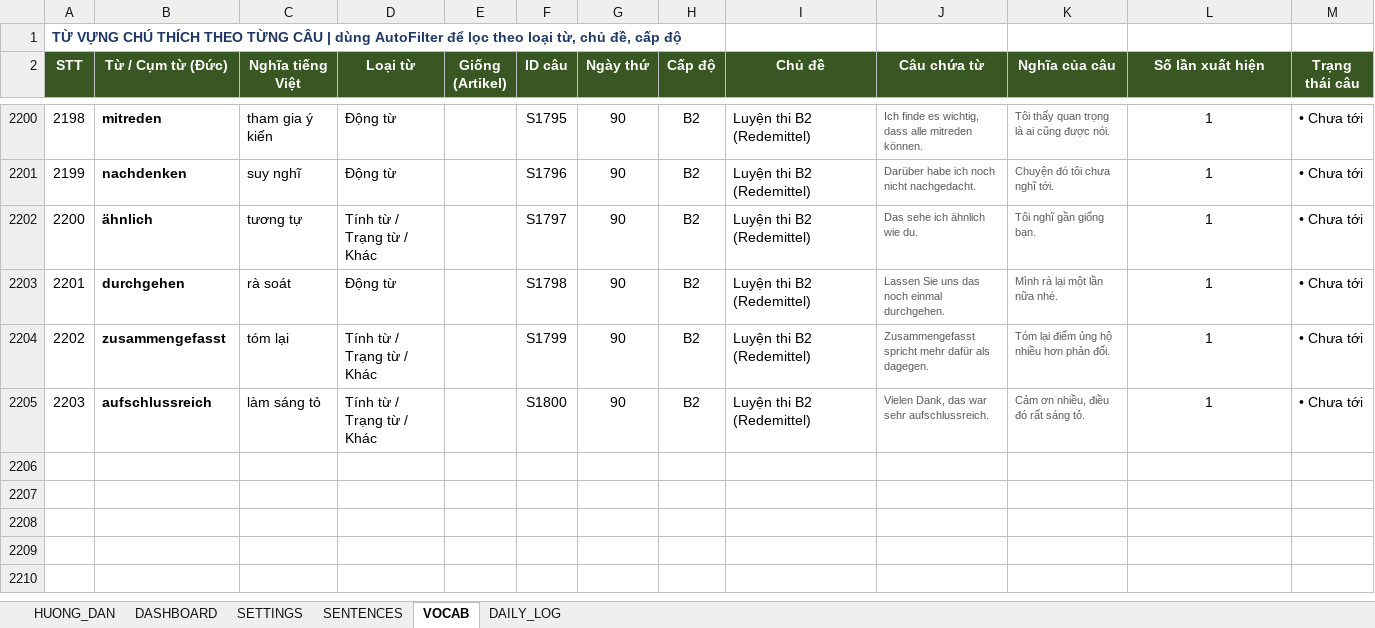
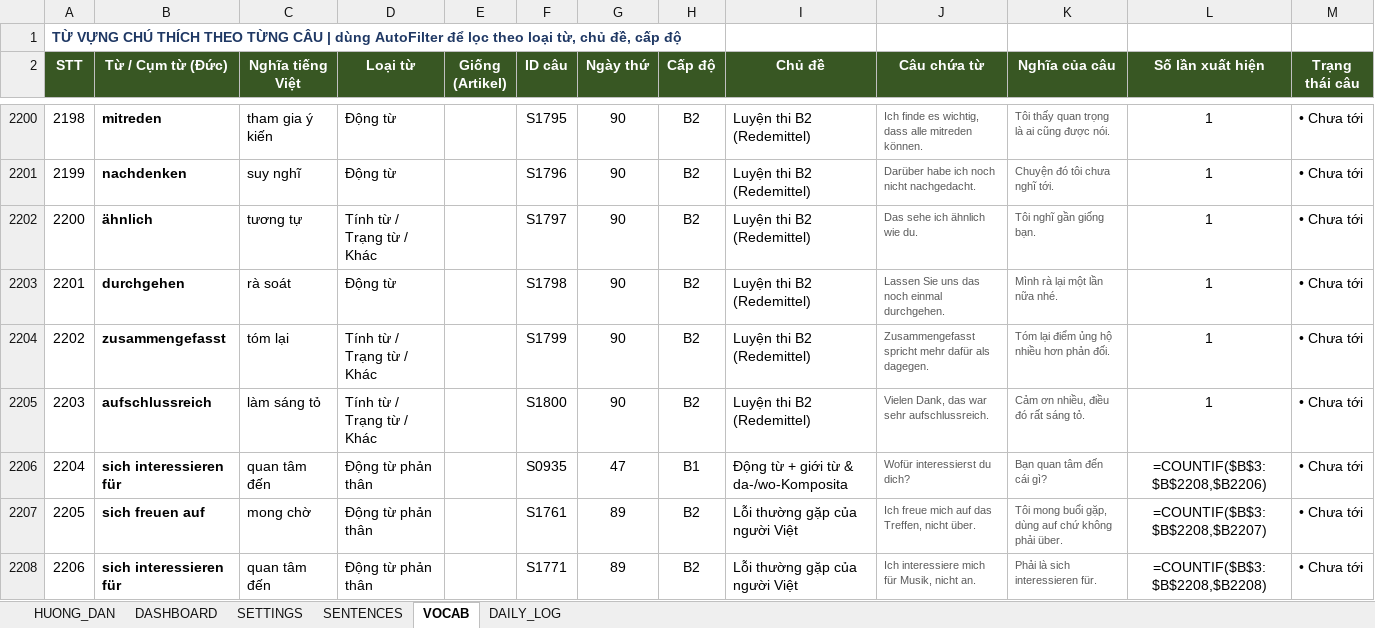
Before and after one commit to DillianNg/hyperling, an Excel workbook: data-source/1800 Completed.xlsx, sheet VOCAB, drawn as a sheet; only a part is shown, gaps mark what is left out; values as stored, in another font and other column widths than the file's, no borders; formulas without a stored value are shown as written; charts and pictures not drawn; the diff names each change by its address in the sheet, - before the commit and + after, or states it on an @@ line.

```diff
--- a/data-source/1800 Completed.xlsx (sheet VOCAB)
+++ b/data-source/1800 Completed.xlsx (sheet VOCAB)
+row 2206: 2204 | sich interessieren für | quan tâm đến | Động từ phản thân |  | S0935 | 47 | B1 | Động từ + giới từ & da-/wo-Komposita | Wofür interessierst du dich? | Bạn quan tâm đến cái gì? | =COUNTIF($B$3:$B$2208,$B2206) | • Chưa tới
+row 2207: 2205 | sich freuen auf | mong chờ | Động từ phản thân |  | S1761 | 89 | B2 | Lỗi thường gặp của người Việt | Ich freue mich auf das Treffen, nicht über. | Tôi mong buổi gặp, dùng auf chứ không phải über. | =COUNTIF($B$3:$B$2208,$B2207) | • Chưa tới
+row 2208: 2206 | sich interessieren für | quan tâm đến | Động từ phản thân |  | S1771 | 89 | B2 | Lỗi thường gặp của người Việt | Ich interessiere mich für Musik, nicht an. | Phải là sich interessieren für. | =COUNTIF($B$3:$B$2208,$B2208) | • Chưa tới
```
Also changed, not shown: formulas that keep their value, 4 other files.
